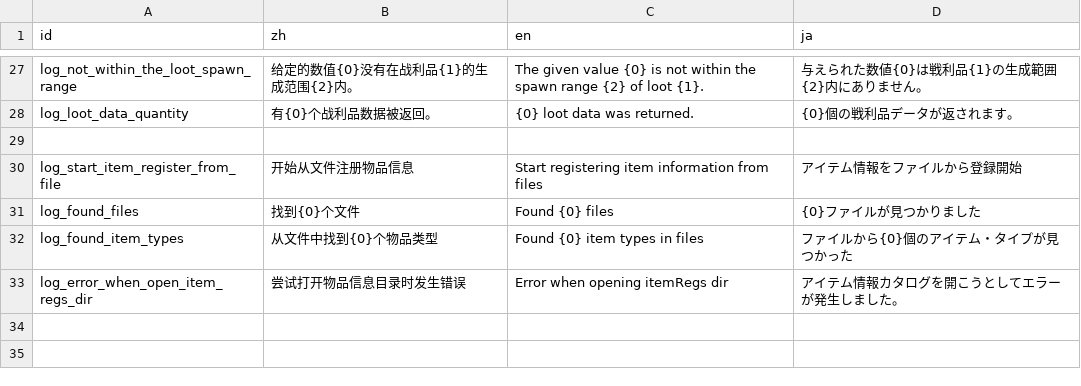
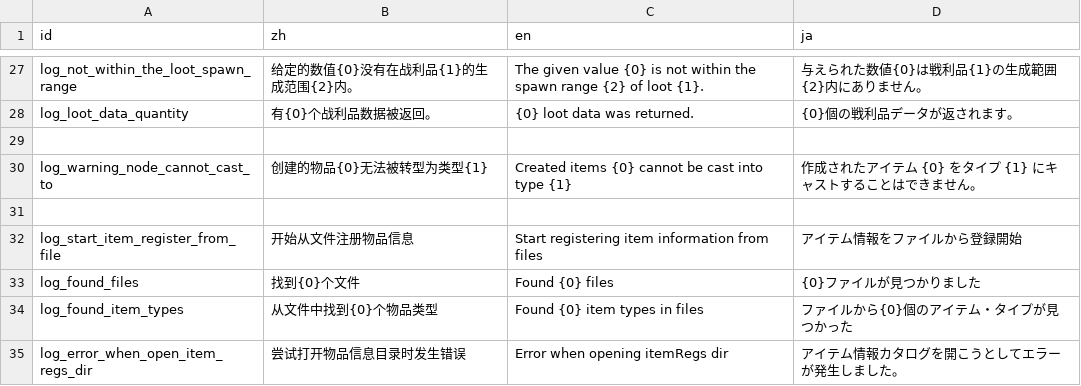
Before and after one commit to Cold-Mint/Traveller, a CSV file: locals/Log.csv, drawn as a sheet; only a part is shown, gaps mark what is left out.

Commit message:
Creates a non-generic overload for NodeUtils.InstantiatePackedScene<T> and removes the Try-Catch block from the generic version 为NodeUtils.InstantiatePackedScene<T>创建非泛型重载，并移除泛型版本中的Try-Catch块

```diff
--- a/locals/Log.csv
+++ b/locals/Log.csv
@@ -29,2 +29,4 @@ log_loot_data_quantity,有{0}个战利品数据被返回。,{0} loot data was re
 
+log_warning_node_cannot_cast_to,创建的物品{0}无法被转型为类型{1},Created items {0} cannot be cast into type {1},作成されたアイテム {0} をタイプ {1} にキャストすることはできません。
+
 log_start_item_register_from_file,开始从文件注册物品信息,Start registering item information from files,アイテム情報をファイルから登録開始
```
Also changed, not shown: 1 other file.
